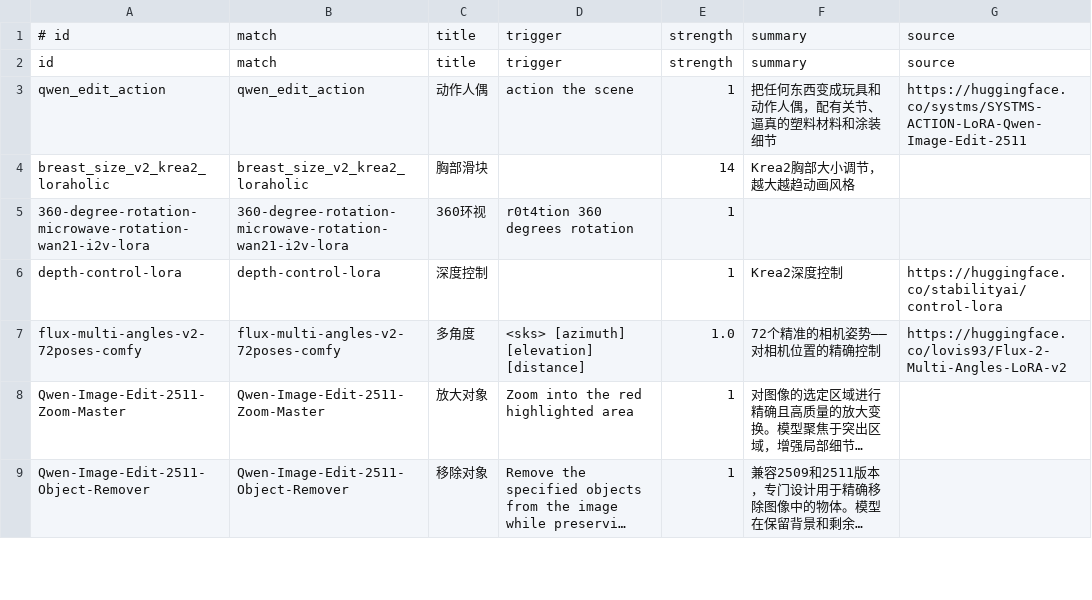
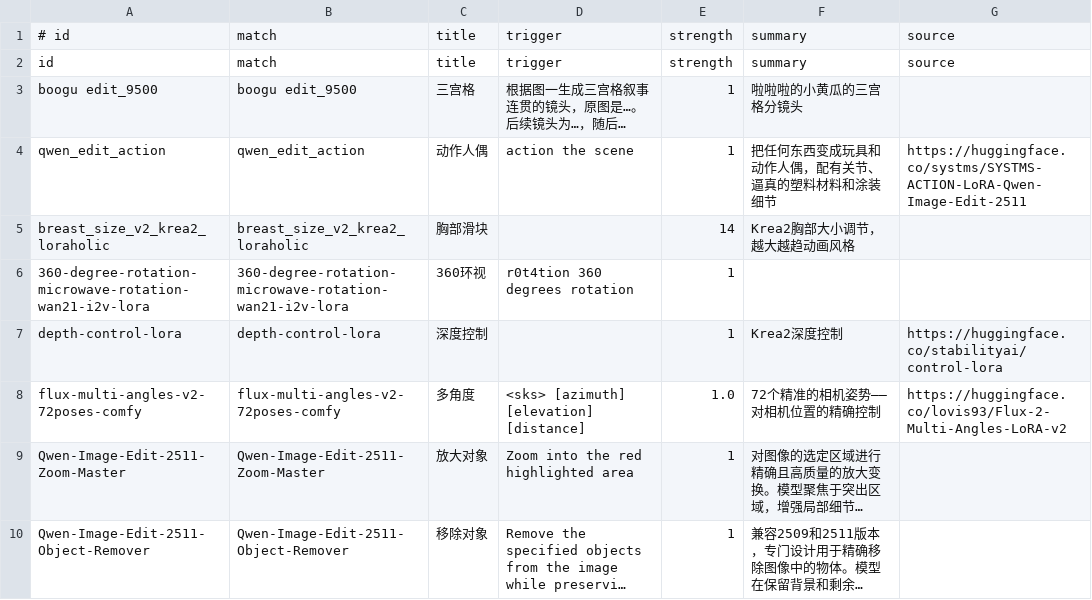
Before and after one commit to guojijun/ComfyUI_GJJ_Nodes, a TSV file: presets/gjj_lora_metadata.tsv, drawn as a sheet; only a part is shown; long unchanged cells end in …; the diff names each change by its address in the sheet, - before the commit and + after, or states it on an @@ line.

```diff
--- a/presets/gjj_lora_metadata.tsv
+++ b/presets/gjj_lora_metadata.tsv
+row 3: boogu edit_9500 | boogu edit_9500 | 三宫格 | 根据图一生成三宫格叙事连贯的镜头，原图是…。后续镜头为…，随后… | 1 | 啦啦啦的小黄瓜的三宫格分镜头
```
Also changed, not shown: 21 other files.
